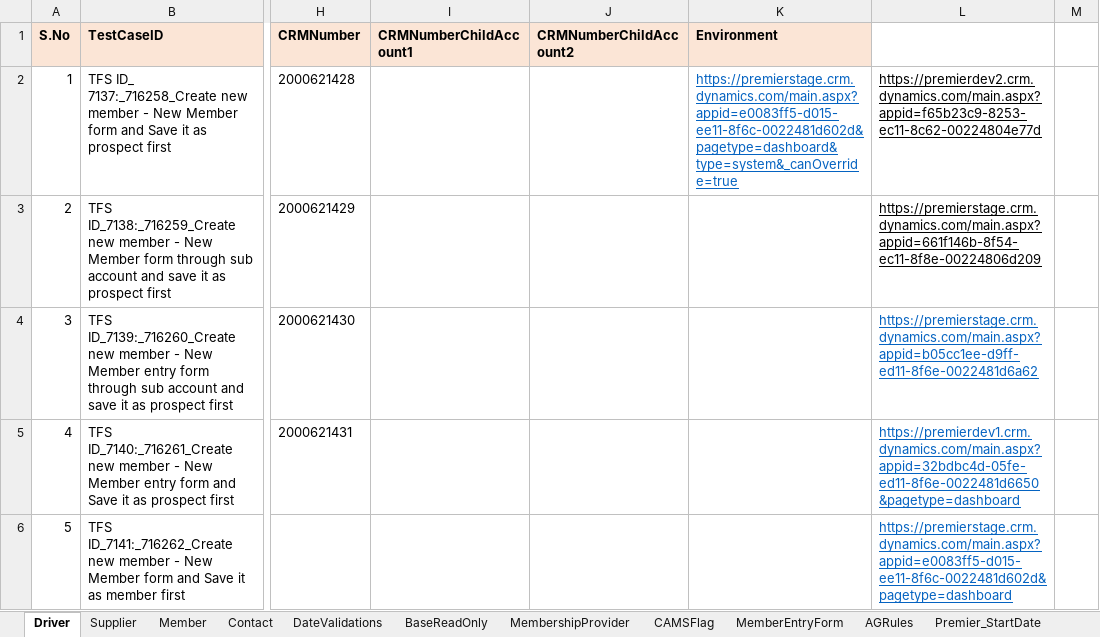
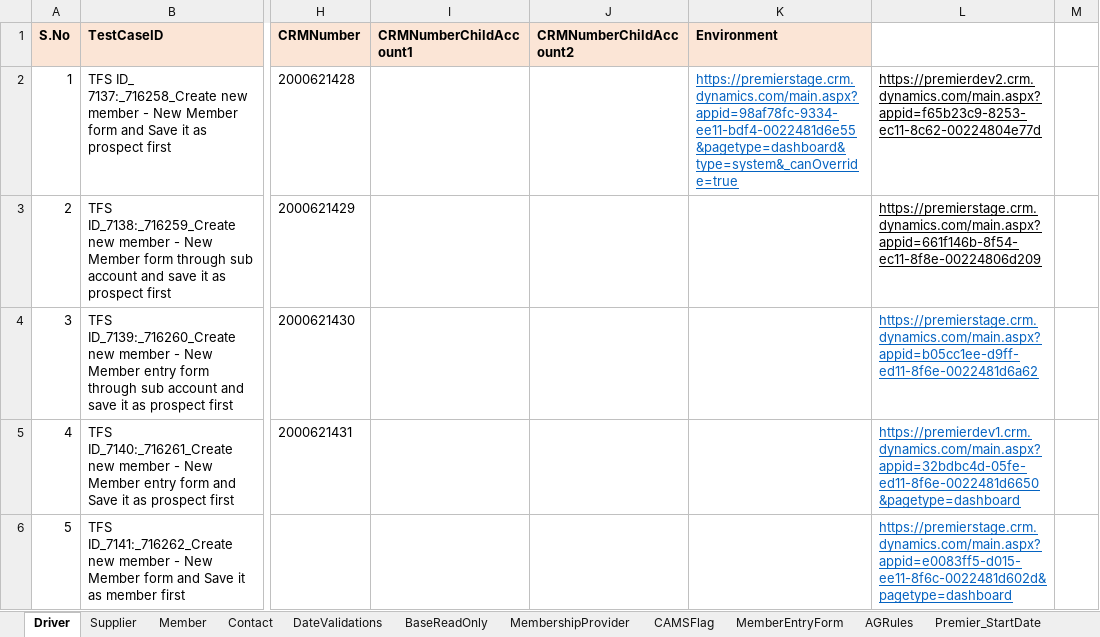
Before and after one commit to FaridhahN/Dynamics_CRM_Cloud_2023_Wave1, an Excel workbook: data/CRMCloud_Testdata.xlsx, sheet Driver, drawn as a sheet; only a part is shown, gaps mark what is left out; values as stored, in another font and other column widths than the file's, no borders; the diff names each change by its address in the sheet, - before the commit and + after, or states it on an @@ line.

Commit message:
Committing Test data sheet for server

```diff
--- a/data/CRMCloud_Testdata.xlsx (sheet Driver)
+++ b/data/CRMCloud_Testdata.xlsx (sheet Driver)
-K2 (Environment): https://premierstage.crm.dynamics.com/main.aspx?appid=e0083ff5-d015-ee11-8f6c-0022481d602d&pagetype=dashboard&type=system&_canOverride=true
+K2 (Environment): https://premierstage.crm.dynamics.com/main.aspx?appid=98af78fc-9334-ee11-bdf4-0022481d6e55&pagetype=dashboard&type=system&_canOverride=true
```
